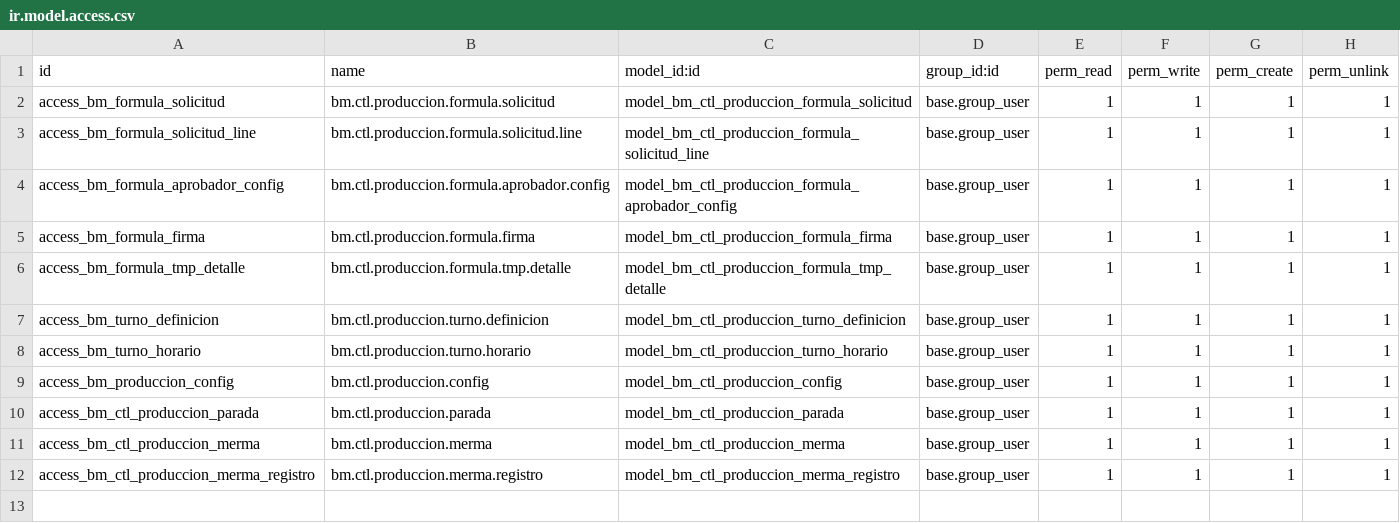
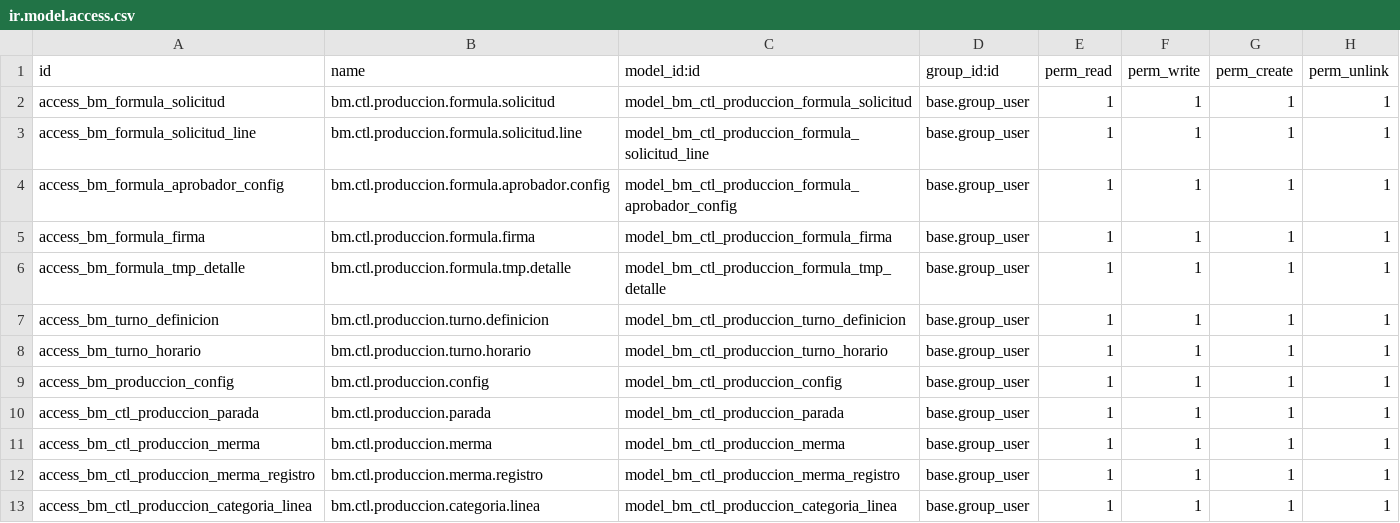
Before and after one commit to Chriss5-2/TutorialOdoo, a CSV file: Pruebas/Production/security/ir.model.access.csv, drawn as a sheet; the diff names each change by its address in the sheet, - before the commit and + after, or states it on an @@ line.

```diff
--- a/Pruebas/Production/security/ir.model.access.csv
+++ b/Pruebas/Production/security/ir.model.access.csv
+row 13: access_bm_ctl_produccion_categoria_linea | bm.ctl.produccion.categoria.linea | model_bm_ctl_produccion_categoria_linea | base.group_user | 1 | 1 | 1 | 1
```
Also changed, not shown: 20 other files.
